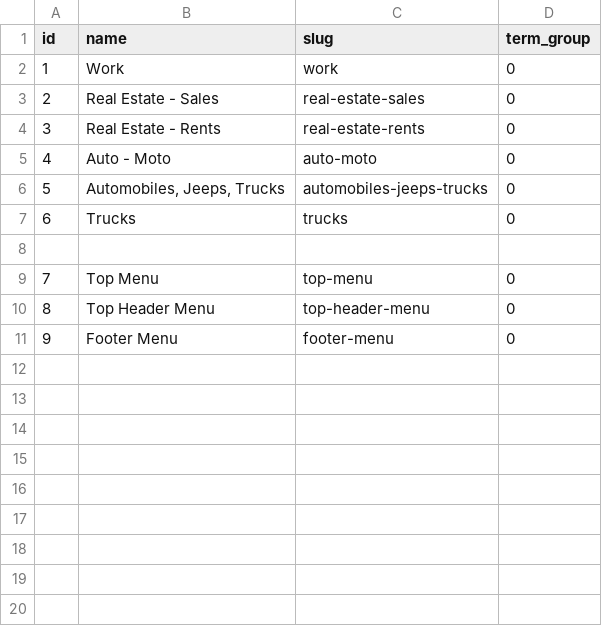
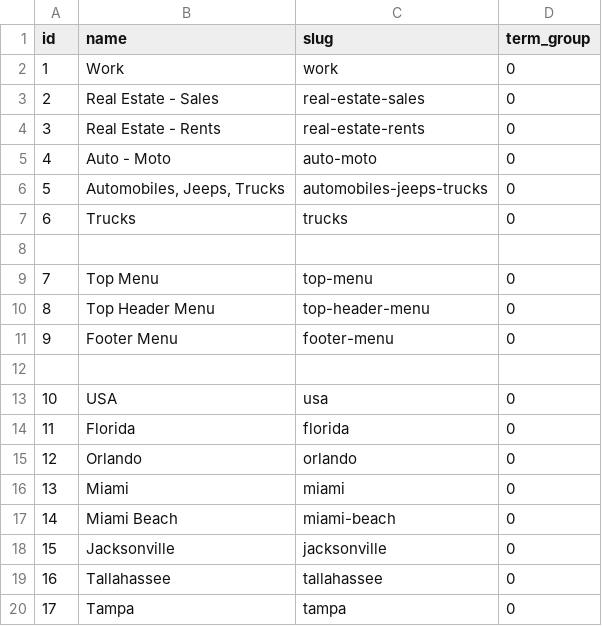
Before and after one commit to tmanev/quis-listing, a CSV file: src/main/resources/config/liquibase/load-data/terms.csv, drawn as a sheet.

```diff
--- a/src/main/resources/config/liquibase/load-data/terms.csv
+++ b/src/main/resources/config/liquibase/load-data/terms.csv
@@ -11 +11,10 @@ id;name;slug;term_group
 9;Footer Menu;footer-menu;0
+
+10;USA;usa;0
+11;Florida;florida;0
+12;Orlando;orlando;0
+13;Miami;miami;0
+14;Miami Beach;miami-beach;0
+15;Jacksonville;jacksonville;0
+16;Tallahassee;tallahassee;0
+17;Tampa;tampa;0
```
Also changed, not shown: src/main/resources/config/liquibase/load-data/term-taxonomies.csv, src/main/resources/config/liquibase/load-data/translations.csv, 4 other files.
